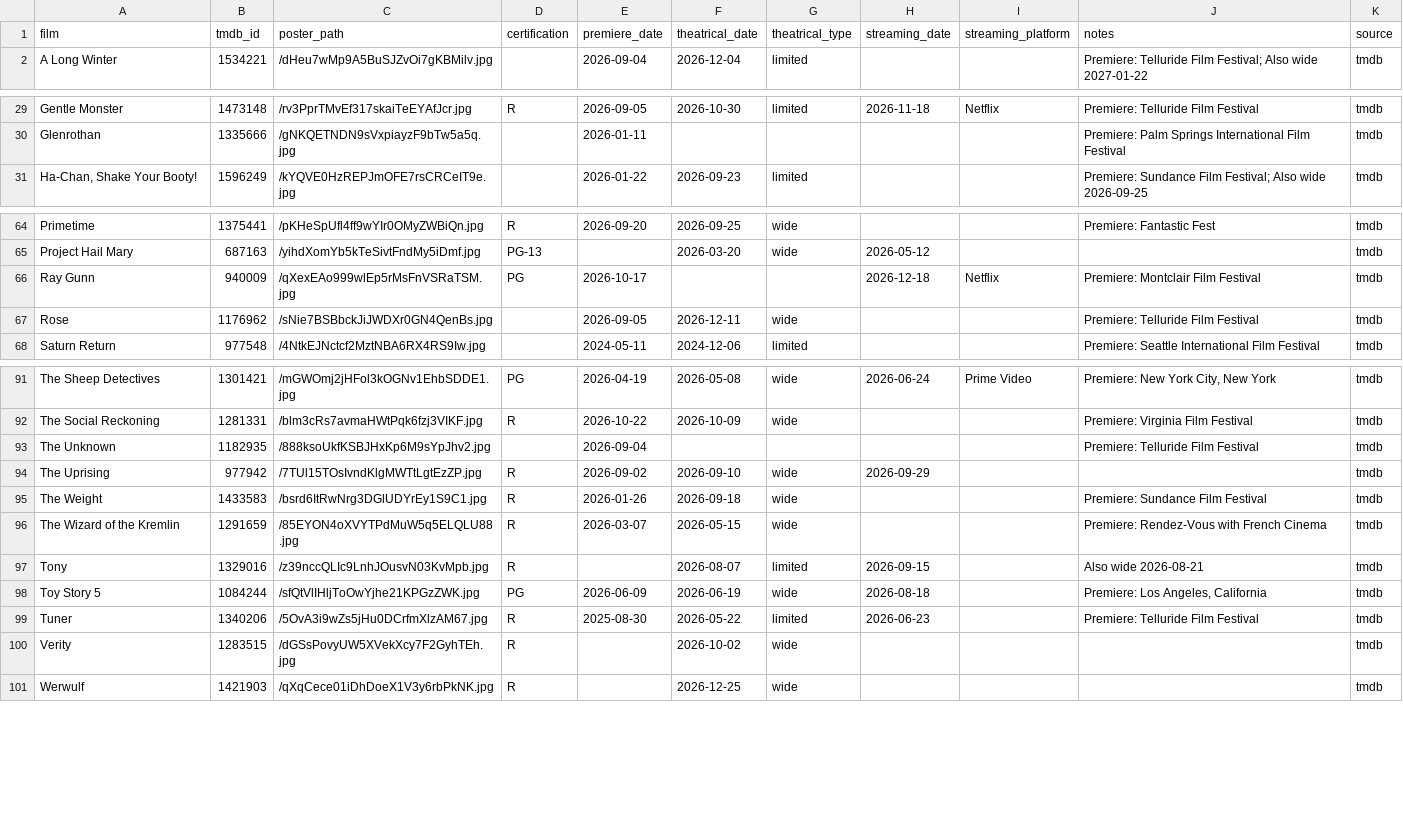
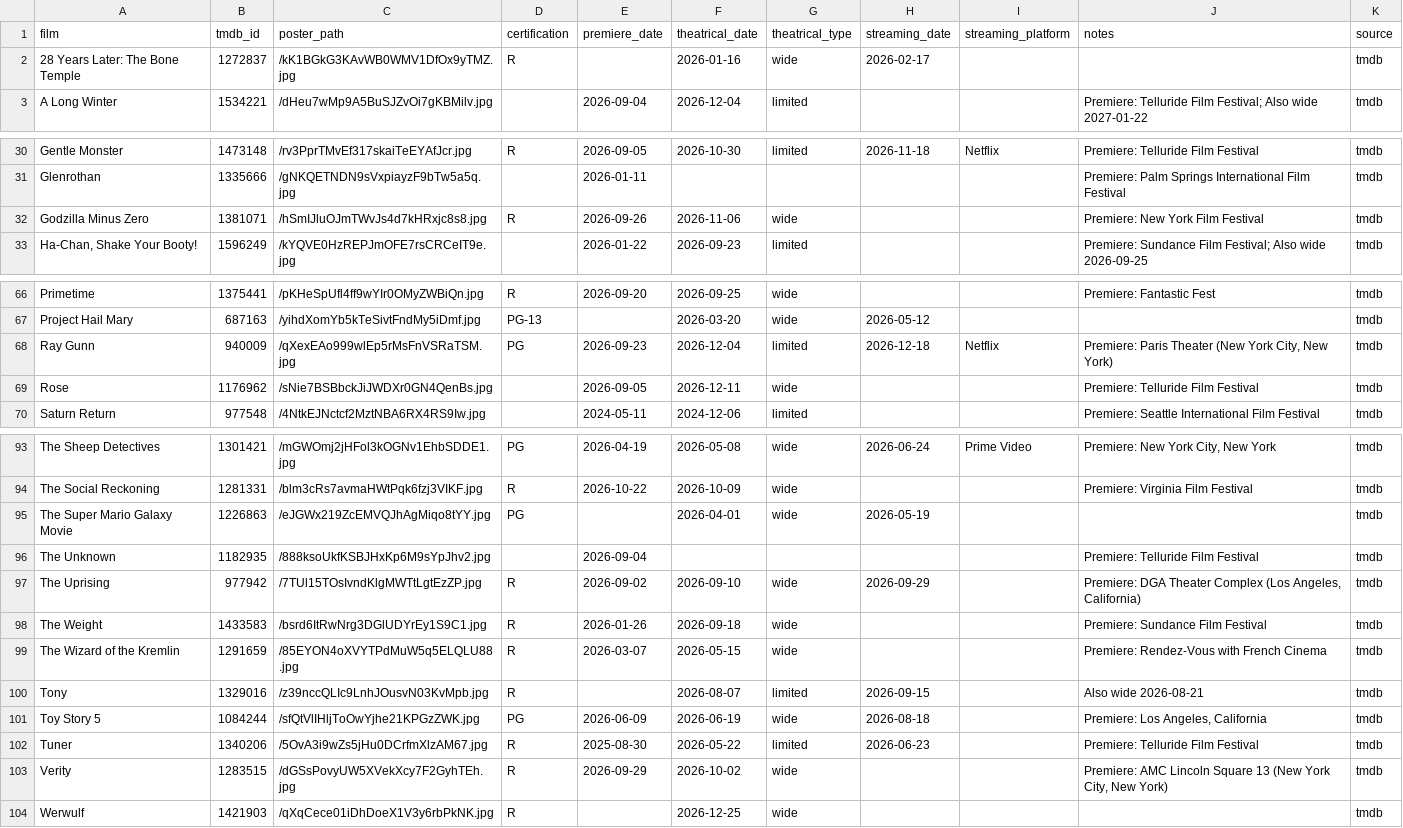
Before and after one commit to mattheuscolyn/oscars-dashboard, a CSV file: data/films.csv, drawn as a sheet; only a part is shown, gaps mark what is left out; the diff covers the shown part only.

```diff
--- a/data/films.csv
+++ b/data/films.csv
@@ -1,2 +1,3 @@
 film,tmdb_id,poster_path,certification,premiere_date,theatrical_date,theatrical_type,streaming_date,streaming_platform,notes,source
+28 Years Later: The Bone Temple,1272837,/kK1BGkG3KAvWB0WMV1DfOx9yTMZ.jpg,R,,2026-01-16,wide,2026-02-17,,,tmdb
 A Long Winter,1534221,/dHeu7wMp9A5BuSJZvOi7gKBMilv.jpg,,2026-09-04,2026-12-04,limited,,,Premiere: Telluride Film Festival; Also wide 2027-01-22,tmdb
@@ -30,2 +31,3 @@ Gentle Monster,1473148,/rv3PprTMvEf317skaiTeEYAfJcr.jpg,R,2026-09-05,2026-10-30,
 Glenrothan,1335666,/gNKQETNDN9sVxpiayzF9bTw5a5q.jpg,,2026-01-11,,,,,Premiere: Palm Springs International Film Festival,tmdb
+Godzilla Minus Zero,1381071,/hSmIJluOJmTWvJs4d7kHRxjc8s8.jpg,R,2026-09-26,2026-11-06,wide,,,Premiere: New York Film Festival,tmdb
 "Ha-Chan, Shake Your Booty!",1596249,/kYQVE0HzREPJmOFE7rsCRCeIT9e.jpg,,2026-01-22,2026-09-23,limited,,,Premiere: Sundance Film Festival; Also wide 2026-09-25,tmdb
@@ -65,3 +67,3 @@ Primetime,1375441,/pKHeSpUfl4ff9wYIr0OMyZWBiQn.jpg,R,2026-09-20,2026-09-25,wide,
 Project Hail Mary,687163,/yihdXomYb5kTeSivtFndMy5iDmf.jpg,PG-13,,2026-03-20,wide,2026-05-12,,,tmdb
-Ray Gunn,940009,/qXexEAo999wlEp5rMsFnVSRaTSM.jpg,PG,2026-10-17,,,2026-12-18,Netflix,Premiere: Montclair Film Festival,tmdb
+Ray Gunn,940009,/qXexEAo999wlEp5rMsFnVSRaTSM.jpg,PG,2026-09-23,2026-12-04,limited,2026-12-18,Netflix,"Premiere: Paris Theater (New York City, New York)",tmdb
 Rose,1176962,/sNie7BSBbckJiJWDXr0GN4QenBs.jpg,,2026-09-05,2026-12-11,wide,,,Premiere: Telluride Film Festival,tmdb
@@ -92,4 +94,5 @@ The Sheep Detectives,1301421,/mGWOmj2jHFol3kOGNv1EhbSDDE1.jpg,PG,2026-04-19,2026
 The Social Reckoning,1281331,/blm3cRs7avmaHWtPqk6fzj3VIKF.jpg,R,2026-10-22,2026-10-09,wide,,,Premiere: Virginia Film Festival,tmdb
+The Super Mario Galaxy Movie,1226863,/eJGWx219ZcEMVQJhAgMiqo8tYY.jpg,PG,,2026-04-01,wide,2026-05-19,,,tmdb
 The Unknown,1182935,/888ksoUkfKSBJHxKp6M9sYpJhv2.jpg,,2026-09-04,,,,,Premiere: Telluride Film Festival,tmdb
-The Uprising,977942,/7TUl15TOsIvndKlgMWTtLgtEzZP.jpg,R,2026-09-02,2026-09-10,wide,2026-09-29,,,tmdb
+The Uprising,977942,/7TUl15TOsIvndKlgMWTtLgtEzZP.jpg,R,2026-09-02,2026-09-10,wide,2026-09-29,,"Premiere: DGA Theater Complex (Los Angeles, California)",tmdb
 The Weight,1433583,/bsrd6ItRwNrg3DGlUDYrEy1S9C1.jpg,R,2026-01-26,2026-09-18,wide,,,Premiere: Sundance Film Festival,tmdb
@@ -99,3 +102,3 @@ Toy Story 5,1084244,/sfQtVlIHljToOwYjhe21KPGzZWK.jpg,PG,2026-06-09,2026-06-19,wi
 Tuner,1340206,/5OvA3i9wZs5jHu0DCrfmXlzAM67.jpg,R,2025-08-30,2026-05-22,limited,2026-06-23,,Premiere: Telluride Film Festival,tmdb
-Verity,1283515,/dGSsPovyUW5XVekXcy7F2GyhTEh.jpg,R,,2026-10-02,wide,,,,tmdb
+Verity,1283515,/dGSsPovyUW5XVekXcy7F2GyhTEh.jpg,R,2026-09-29,2026-10-02,wide,,,"Premiere: AMC Lincoln Square 13 (New York City, New York)",tmdb
 Werwulf,1421903,/qXqCece01iDhDoeX1V3y6rbPkNK.jpg,R,,2026-12-25,wide,,,,tmdb
```
Also changed, not shown: 1 edited cell elsewhere in this file, 1 other file.
